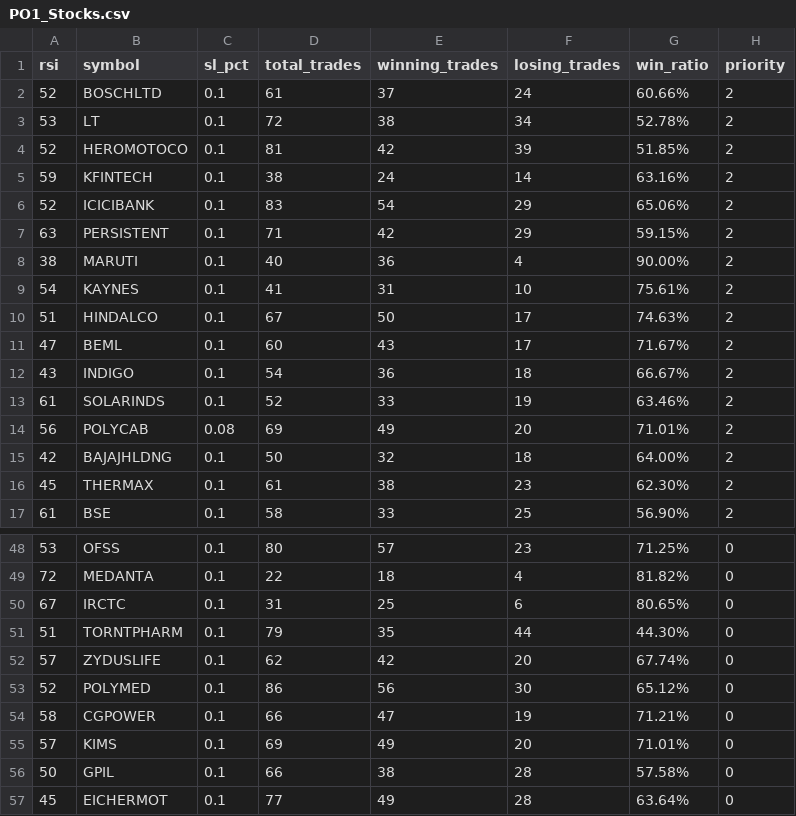
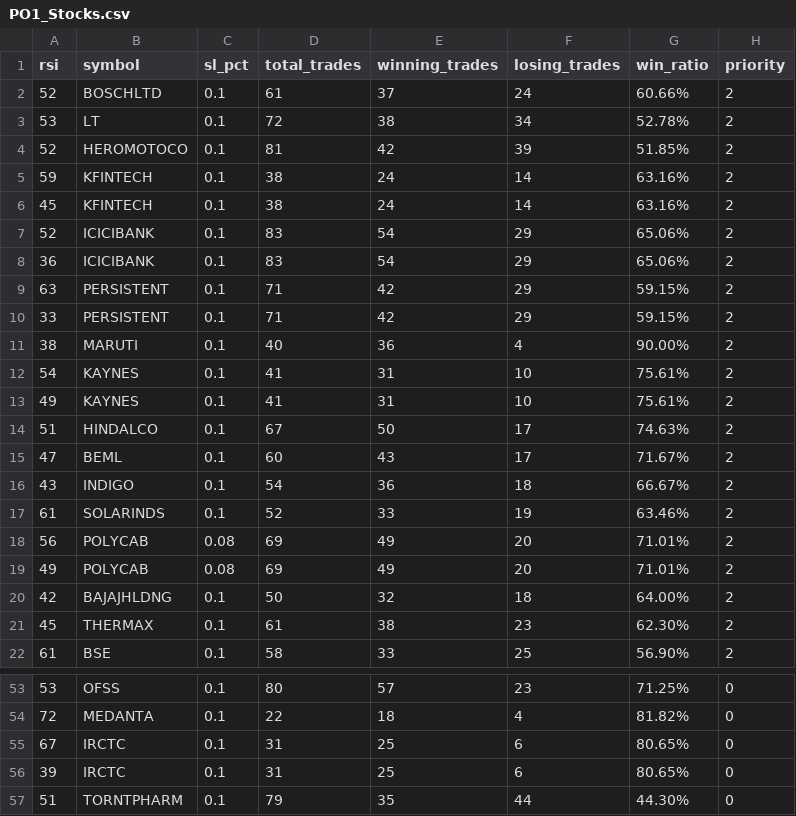
Before and after one commit to vedesh98/Python-WEB-Project, a CSV file: PO1_Stocks.csv, drawn as a sheet; only a part is shown, gaps mark what is left out; the shorter side is filled out with more unchanged rows.

```diff
--- a/PO1_Stocks.csv
+++ b/PO1_Stocks.csv
@@ -5,6 +5,10 @@ rsi,symbol,sl_pct,total_trades,winning_trades,losing_trades,win_ratio,priority
 59,KFINTECH,0.1,38,24,14,63.16%,2
+45,KFINTECH,0.1,38,24,14,63.16%,2
 52,ICICIBANK,0.1,83,54,29,65.06%,2
+36,ICICIBANK,0.1,83,54,29,65.06%,2
 63,PERSISTENT,0.1,71,42,29,59.15%,2
+33,PERSISTENT,0.1,71,42,29,59.15%,2
 38,MARUTI,0.1,40,36,4,90.00%,2
 54,KAYNES,0.1,41,31,10,75.61%,2
+49,KAYNES,0.1,41,31,10,75.61%,2
 51,HINDALCO,0.1,67,50,17,74.63%,2
@@ -14,2 +18,3 @@ rsi,symbol,sl_pct,total_trades,winning_trades,losing_trades,win_ratio,priority
 56,POLYCAB,0.08,69,49,20,71.01%,2
+49,POLYCAB,0.08,69,49,20,71.01%,2
 42,BAJAJHLDNG,0.1,50,32,18,64.00%,2
@@ -50,2 +55,3 @@ rsi,symbol,sl_pct,total_trades,winning_trades,losing_trades,win_ratio,priority
 67,IRCTC,0.1,31,25,6,80.65%,0
+39,IRCTC,0.1,31,25,6,80.65%,0
 51,TORNTPHARM,0.1,79,35,44,44.30%,0
```
Also changed, not shown: Main_df.csv, 2 other files.
